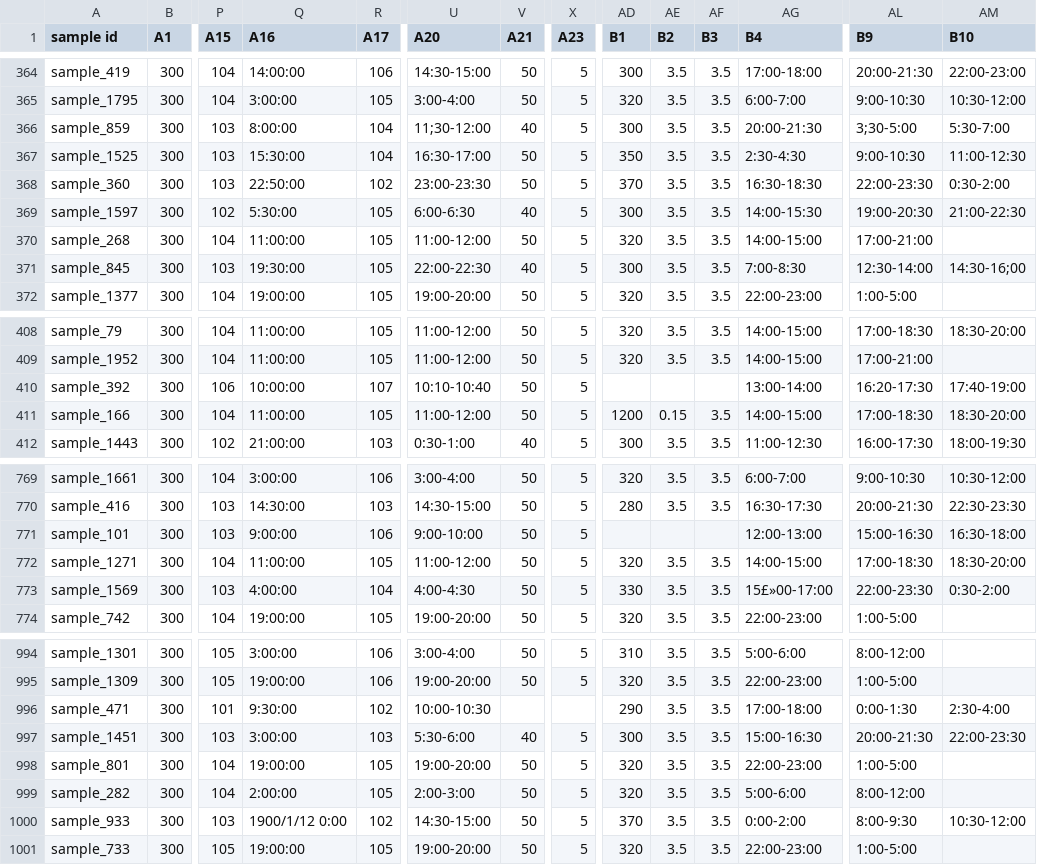
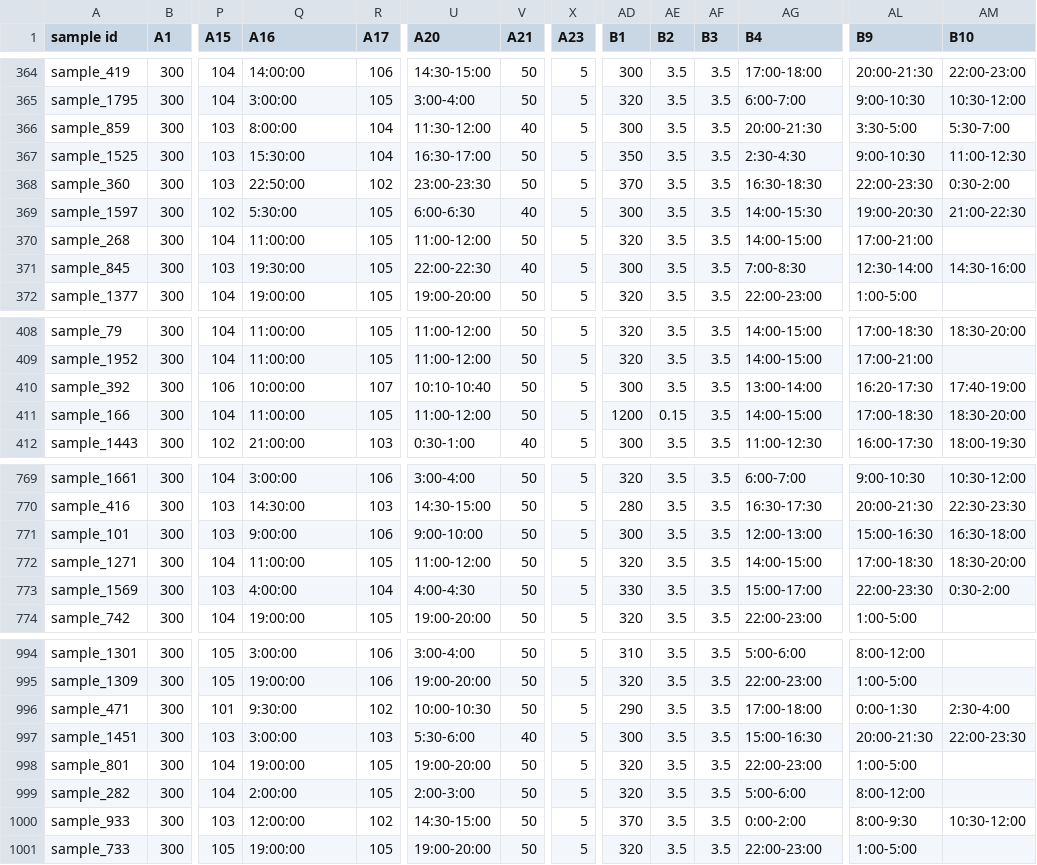
Before and after one commit to yarntime/machine-learning, a CSV file: tianchi/jinnan_round1_train_20181227.csv, drawn as a sheet; only a part is shown, gaps mark what is left out; the diff covers the shown part only; the diff names each change by its address in the sheet, - before the commit and + after, or states it on an @@ line.

Commit message:
update data

```diff
--- a/tianchi/jinnan_round1_train_20181227.csv
+++ b/tianchi/jinnan_round1_train_20181227.csv
-U366 (A20): 11;30-12:00
+U366 (A20): 11:30-12:00
-AL366 (B9): 3;30-5:00
+AL366 (B9): 3:30-5:00
-AM371 (B10): 14:30-16;00
+AM371 (B10): 14:30-16:00
-AD410 (B1): (empty)
+AD410 (B1): 300
-AE410 (B2): (empty)
+AE410 (B2): 3.5
-AF410 (B3): (empty)
+AF410 (B3): 3.5
-AD771 (B1): (empty)
+AD771 (B1): 300
-AE771 (B2): (empty)
+AE771 (B2): 3.5
-AF771 (B3): (empty)
+AF771 (B3): 3.5
-AG773 (B4): 15£»00-17:00
+AG773 (B4): 15:00-17:00
-V996 (A21): (empty)
+V996 (A21): 50
-X996 (A23): (empty)
+X996 (A23): 5
-Q1000 (A16): 1900/1/12 0:00
+Q1000 (A16): 12:00:00
```
Also changed, not shown: 66 edited cells elsewhere in this file, tianchi/jinnan_round1_testA_20181227.csv.
